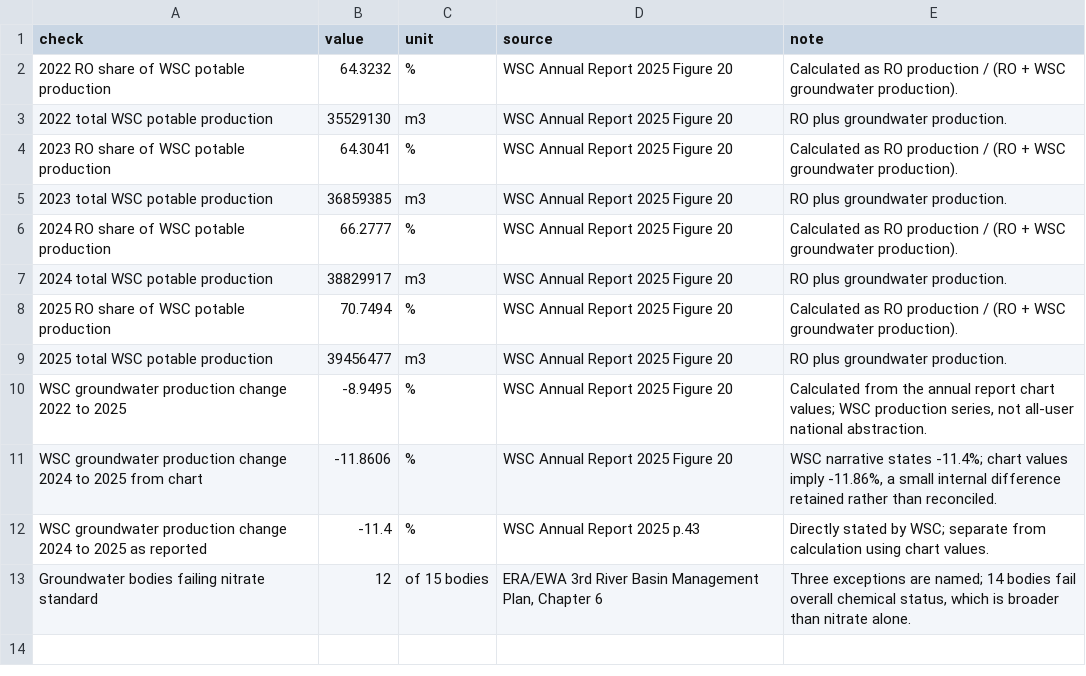
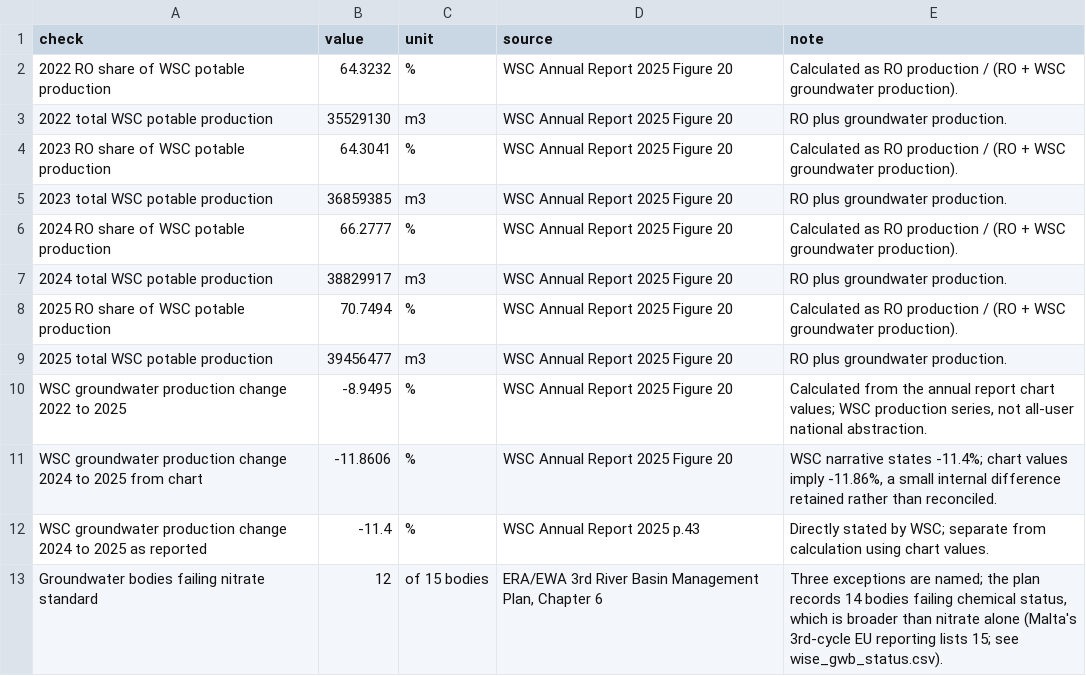
Before and after one commit to leandergrech/Mizien, a CSV file: data/cc-009/checks.csv, drawn as a sheet.

```diff
--- a/data/cc-009/checks.csv
+++ b/data/cc-009/checks.csv
@@ -12,2 +12,2 @@ WSC groundwater production change 2024 to 2025 from chart,-11.8606,%,WSC Annual
 WSC groundwater production change 2024 to 2025 as reported,-11.4,%,WSC Annual Report 2025 p.43,Directly stated by WSC; separate from calculation using chart values.
-Groundwater bodies failing nitrate standard,12,of 15 bodies,"ERA/EWA 3rd River Basin Management Plan, Chapter 6","Three exceptions are named; 14 bodies fail overall chemical status, which is broader than nitrate alone."
+Groundwater bodies failing nitrate standard,12,of 15 bodies,"ERA/EWA 3rd River Basin Management Plan, Chapter 6","Three exceptions are named; the plan records 14 bodies failing chemical status, which is broader than nitrate alone (Malta's 3rd-cycle EU reporting lists 15; see wise_gwb_status.csv)."
```
Also changed, not shown: data/cc-009/rbmp_summary.csv, 11 other files.
